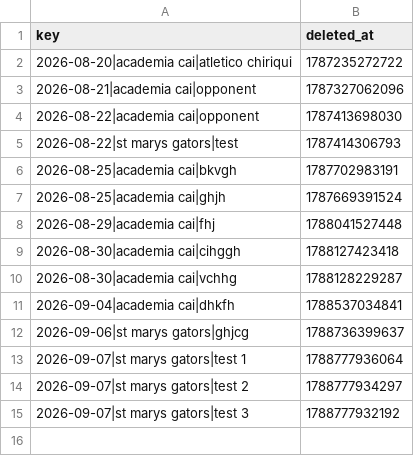
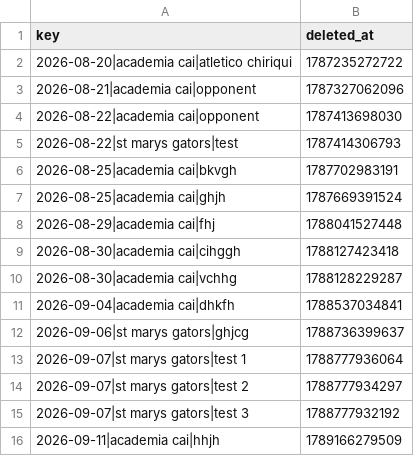
Before and after one commit to pepinllamas/match-data, a CSV file: deleted.csv, drawn as a sheet.

Commit message:
Update deleted-game record

```diff
--- a/deleted.csv
+++ b/deleted.csv
@@ -15 +15,2 @@ key,deleted_at
 "2026-09-07|st marys gators|test 3",1788777932192
+"2026-09-11|academia cai|hhjh",1789166279509
```
